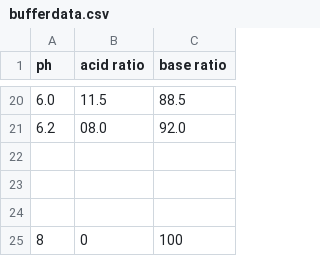
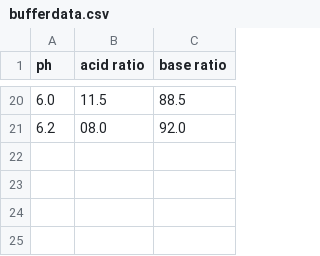
Before and after one commit to phillpott63464/nmr-citrate-and-machine-learning-metabolomics, a CSV file: bufferdata.csv, drawn as a sheet; only a part is shown, gaps mark what is left out; the diff names each change by its address in the sheet, - before the commit and + after, or states it on an @@ line.

```diff
--- a/bufferdata.csv
+++ b/bufferdata.csv
-row 22: (empty)
-row 23: (empty)
-row 24: (empty)
-row 25: 8 | 0 | 100
```
Also changed, not shown: ratios.csv, 3 other files.
